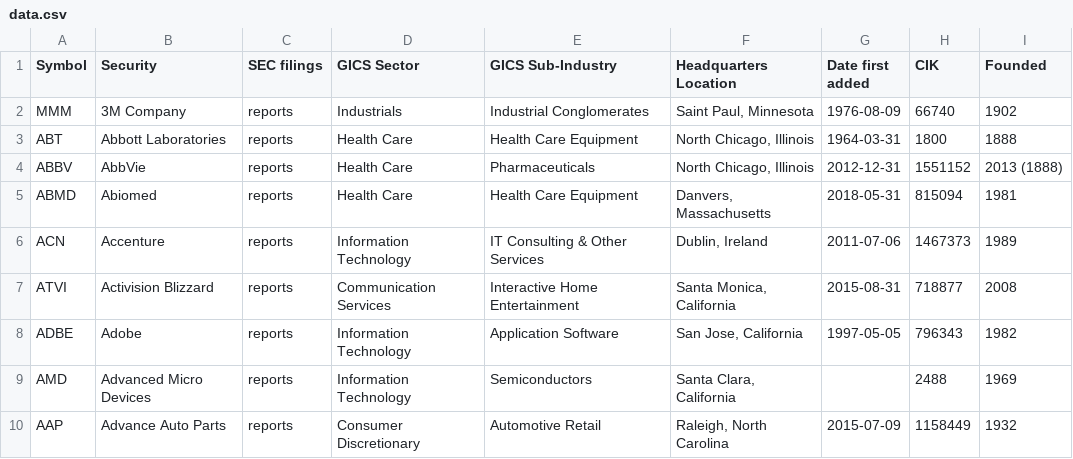
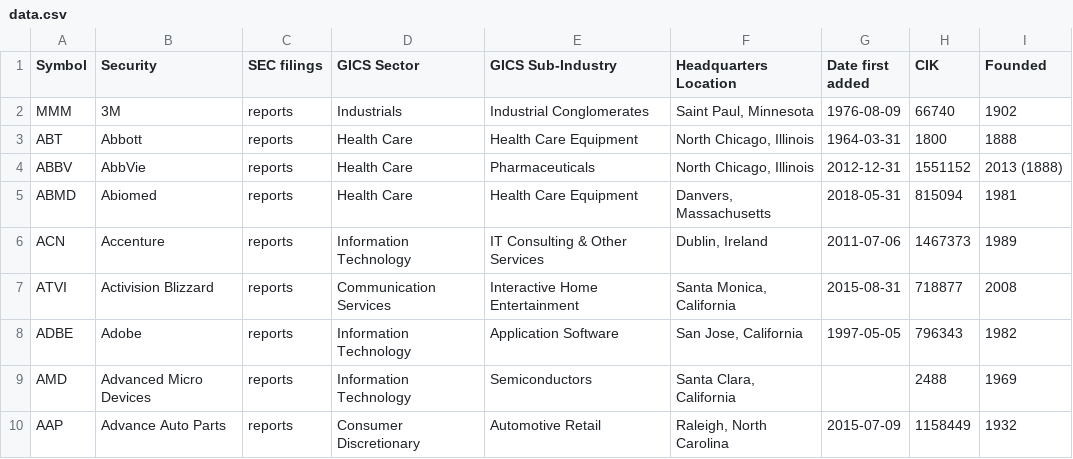
Before and after one commit to dylanroy/sandp500-dataset, a CSV file: data.csv, drawn as a sheet; only a part is shown.

Commit message:
Latest data: Mon Jan 10 21:01:30 UTC 2022

```diff
--- a/data.csv
+++ b/data.csv
@@ -1,4 +1,4 @@
 Symbol,Security,SEC filings,GICS Sector,GICS Sub-Industry,Headquarters Location,Date first added,CIK,Founded
-MMM,3M Company,reports,Industrials,Industrial Conglomerates,"Saint Paul, Minnesota",1976-08-09,66740,1902
-ABT,Abbott Laboratories,reports,Health Care,Health Care Equipment,"North Chicago, Illinois",1964-03-31,1800,1888
+MMM,3M,reports,Industrials,Industrial Conglomerates,"Saint Paul, Minnesota",1976-08-09,66740,1902
+ABT,Abbott,reports,Health Care,Health Care Equipment,"North Chicago, Illinois",1964-03-31,1800,1888
 ABBV,AbbVie,reports,Health Care,Pharmaceuticals,"North Chicago, Illinois",2012-12-31,1551152,2013 (1888)
```
